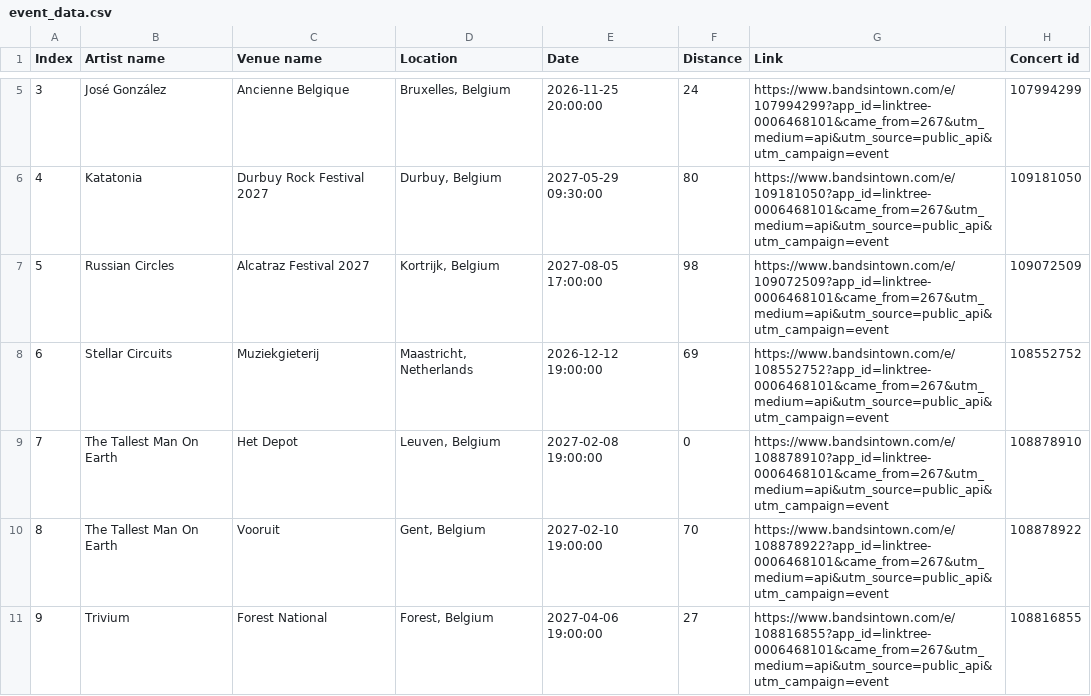
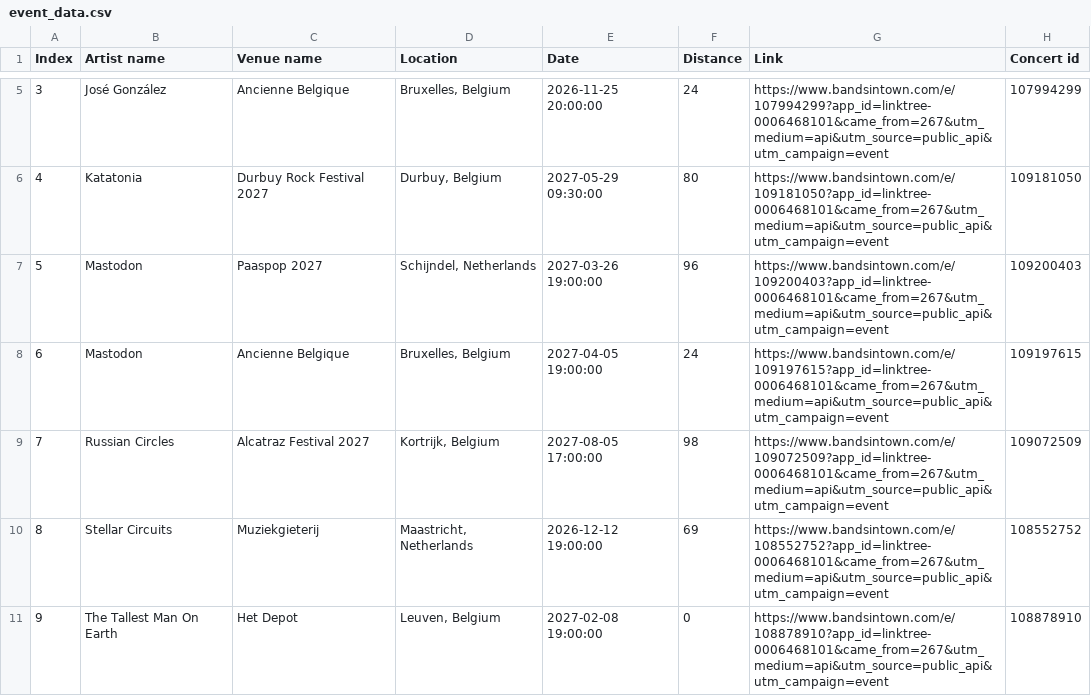
Before and after one commit to RobinVH/RobinVH.github.io, a CSV file: SpotifyAuto/event_data.csv, drawn as a sheet; only a part is shown, gaps mark what is left out; the shorter side is filled out with more unchanged rows; addresses are those after the commit; the diff names each change by its address in the sheet, - before the commit and + after, or states it on an @@ line.

```diff
--- a/SpotifyAuto/event_data.csv
+++ b/SpotifyAuto/event_data.csv
+row 7: 5 | Mastodon | Paaspop 2027 | Schijndel, Netherlands | 2027-03-26 19:00:00 | 96 | https://www.bandsintown.com/e/109200403?app_id=linktree-0006468101&came_from=267&utm_medium=api&utm_source=public_api&utm_campaign=event | 109200403
+row 8: 6 | Mastodon | Ancienne Belgique | Bruxelles, Belgium | 2027-04-05 19:00:00 | 24 | https://www.bandsintown.com/e/109197615?app_id=linktree-0006468101&came_from=267&utm_medium=api&utm_source=public_api&utm_campaign=event | 109197615
@@ column A (Index) renumbered from row 9 down @@
```
Also changed, not shown: 3 other files.
